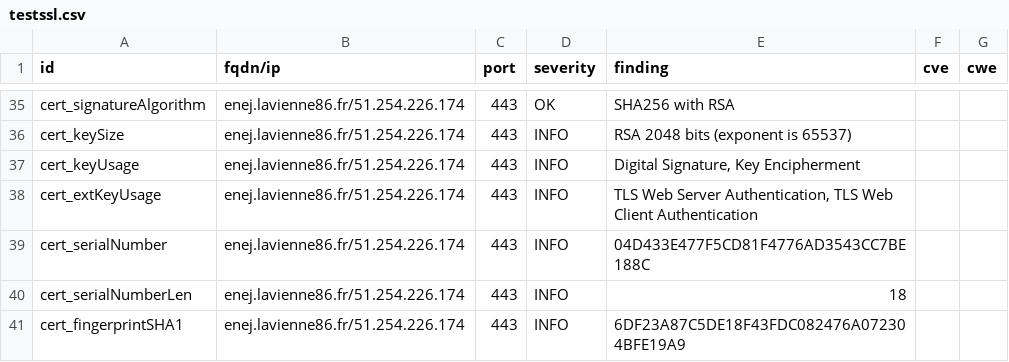
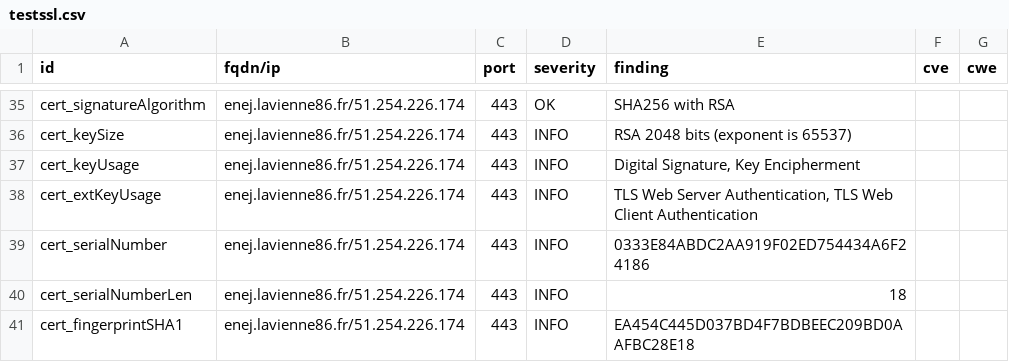
Before and after one commit to dpt86/dashlord, a CSV file: results/aHR0cHM6Ly9lbmVqLmxhdmllbm5lODYuZnI=/testssl.csv, drawn as a sheet; only a part is shown, gaps mark what is left out; the diff covers the shown part only.

```diff
--- a/results/aHR0cHM6Ly9lbmVqLmxhdmllbm5lODYuZnI=/testssl.csv
+++ b/results/aHR0cHM6Ly9lbmVqLmxhdmllbm5lODYuZnI=/testssl.csv
@@ -38,4 +38,4 @@
 "cert_extKeyUsage","enej.lavienne86.fr/51.254.226.174","443","INFO","TLS Web Server Authentication, TLS Web Client Authentication","",""
-"cert_serialNumber","enej.lavienne86.fr/51.254.226.174","443","INFO","04D433E477F5CD81F4776AD3543CC7BE188C","",""
+"cert_serialNumber","enej.lavienne86.fr/51.254.226.174","443","INFO","0333E84ABDC2AA919F02ED754434A6F24186","",""
 "cert_serialNumberLen","enej.lavienne86.fr/51.254.226.174","443","INFO","18","",""
-"cert_fingerprintSHA1","enej.lavienne86.fr/51.254.226.174","443","INFO","6DF23A87C5DE18F43FDC082476A072304BFE19A9","",""
+"cert_fingerprintSHA1","enej.lavienne86.fr/51.254.226.174","443","INFO","EA454C445D037BD4F7BDBEEC209BD0AAFBC28E18","",""
```
Also changed, not shown: 7 edited cells elsewhere in this file, 8 other files.
